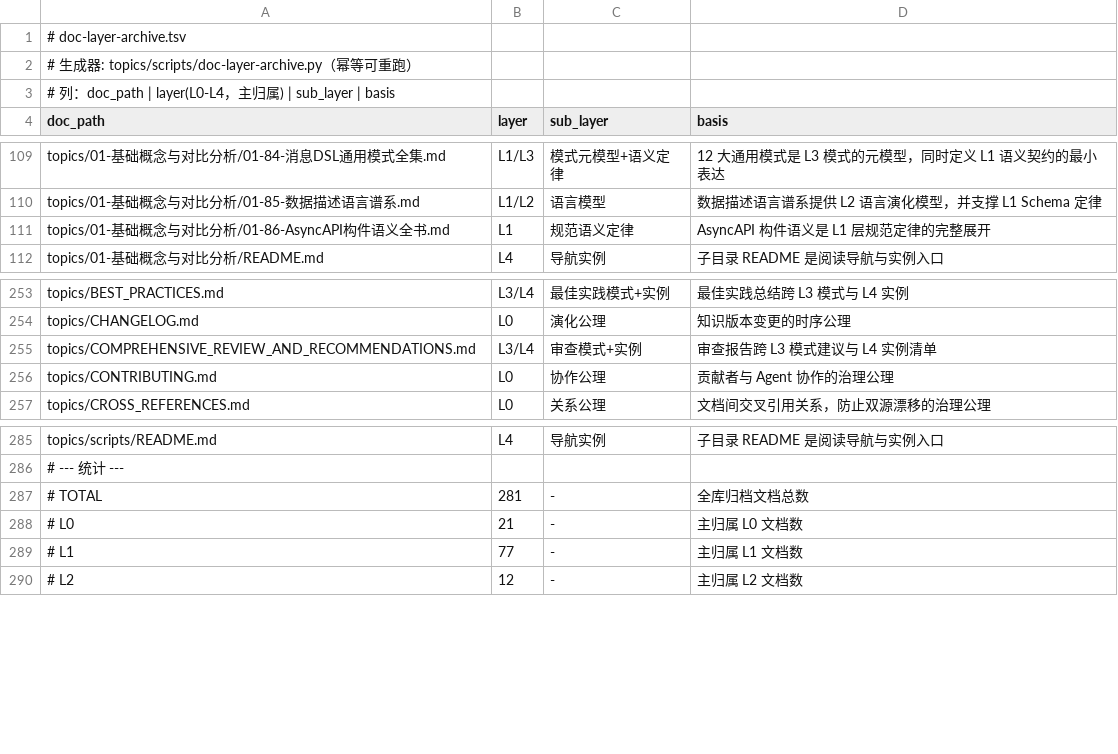
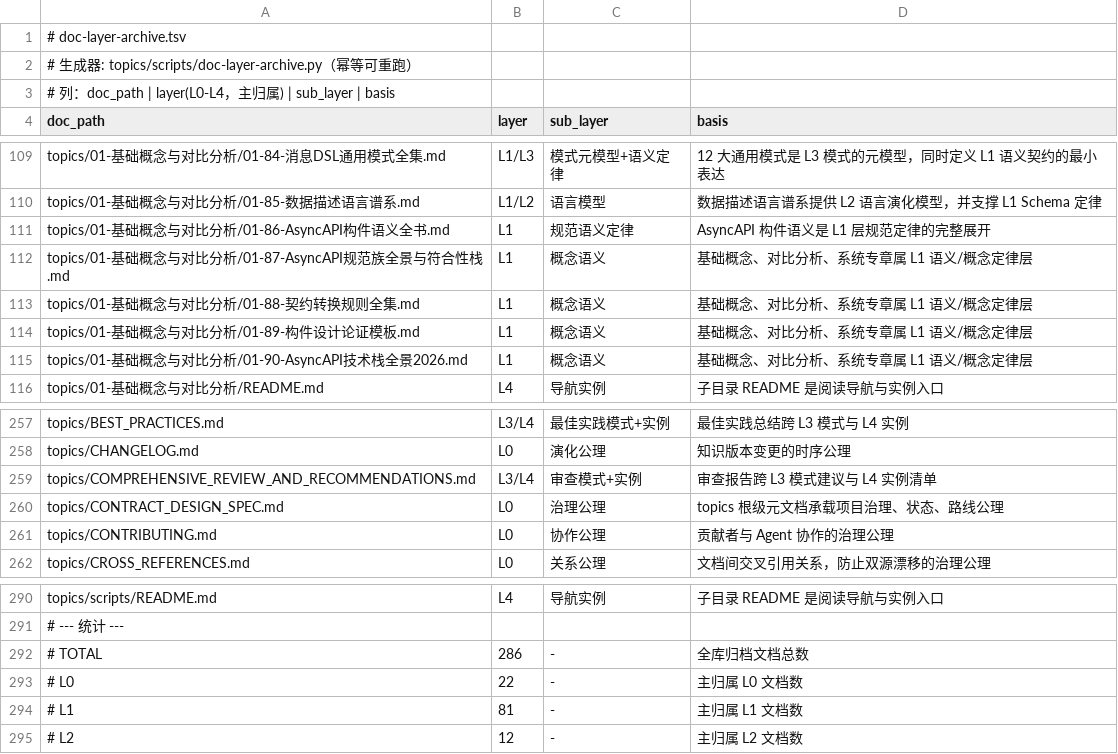
Before and after one commit to AdaMartin18010/Mq, a TSV file: topics/scripts/doc-layer-archive.tsv, drawn as a sheet; only a part is shown, gaps mark what is left out.

```diff
--- a/topics/scripts/doc-layer-archive.tsv
+++ b/topics/scripts/doc-layer-archive.tsv
@@ -111,2 +111,6 @@ topics/01-基础概念与对比分析/01-85-数据描述语言谱系.md	L1/L2
 topics/01-基础概念与对比分析/01-86-AsyncAPI构件语义全书.md	L1	规范语义定律	AsyncAPI 构件语义是 L1 层规范定律的完整展开
+topics/01-基础概念与对比分析/01-87-AsyncAPI规范族全景与符合性栈.md	L1	概念语义	基础概念、对比分析、系统专章属 L1 语义/概念定律层
+topics/01-基础概念与对比分析/01-88-契约转换规则全集.md	L1	概念语义	基础概念、对比分析、系统专章属 L1 语义/概念定律层
+topics/01-基础概念与对比分析/01-89-构件设计论证模板.md	L1	概念语义	基础概念、对比分析、系统专章属 L1 语义/概念定律层
+topics/01-基础概念与对比分析/01-90-AsyncAPI技术栈全景2026.md	L1	概念语义	基础概念、对比分析、系统专章属 L1 语义/概念定律层
 topics/01-基础概念与对比分析/README.md	L4	导航实例	子目录 README 是阅读导航与实例入口
@@ -255,2 +259,3 @@ topics/CHANGELOG.md	L0	演化公理	知识版本变更的时序公理
 topics/COMPREHENSIVE_REVIEW_AND_RECOMMENDATIONS.md	L3/L4	审查模式+实例	审查报告跨 L3 模式建议与 L4 实例清单
+topics/CONTRACT_DESIGN_SPEC.md	L0	治理公理	topics 根级元文档承载项目治理、状态、路线公理
 topics/CONTRIBUTING.md	L0	协作公理	贡献者与 Agent 协作的治理公理
@@ -286,5 +291,5 @@ topics/scripts/README.md	L4	导航实例	子目录 README 是阅读导航与实
 # --- 统计 ---
-# TOTAL	281	-	全库归档文档总数
-# L0	21	-	主归属 L0 文档数
-# L1	77	-	主归属 L1 文档数
+# TOTAL	286	-	全库归档文档总数
+# L0	22	-	主归属 L0 文档数
+# L1	81	-	主归属 L1 文档数
 # L2	12	-	主归属 L2 文档数
```
Also changed, not shown: topics/scripts/doc-argument-annotation.tsv, 5 other files.
